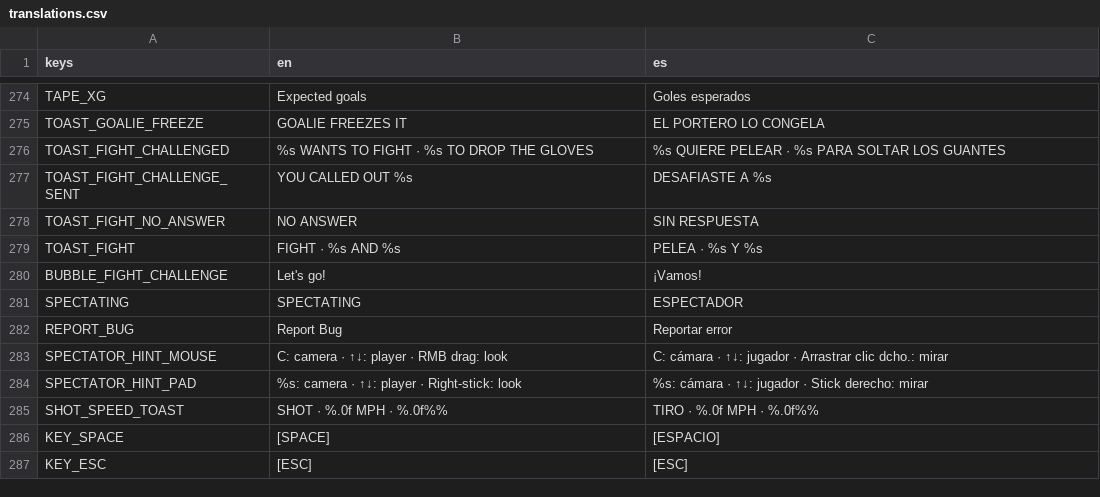
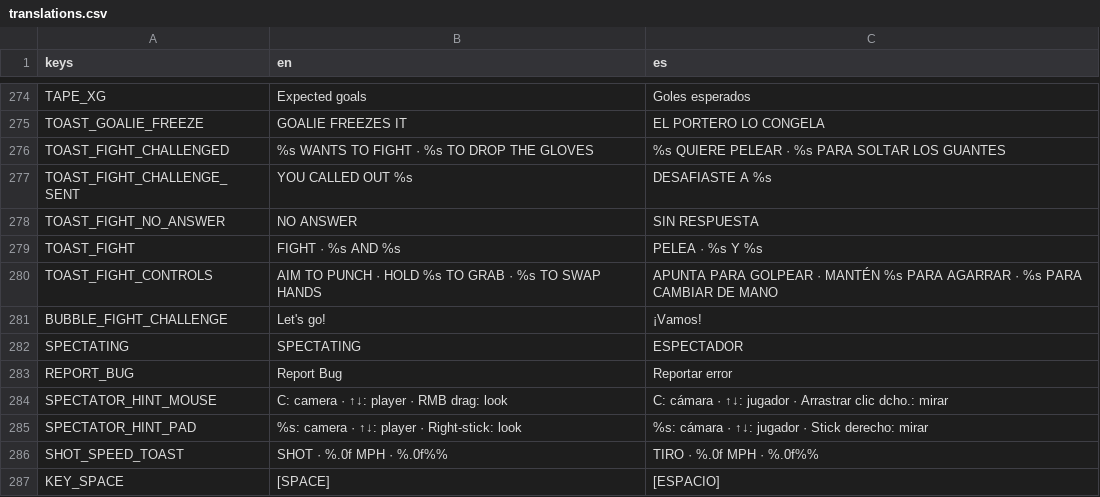
Before and after one commit to Melon-Collie/mitts, a CSV file: locale/translations.csv, drawn as a sheet; only a part is shown, gaps mark what is left out; the shorter side is filled out with more unchanged rows.

```diff
--- a/locale/translations.csv
+++ b/locale/translations.csv
@@ -279,2 +279,3 @@ TOAST_FIGHT_NO_ANSWER,NO ANSWER,SIN RESPUESTA
 TOAST_FIGHT,"FIGHT · %s AND %s","PELEA · %s Y %s"
+TOAST_FIGHT_CONTROLS,"AIM TO PUNCH · HOLD %s TO GRAB · %s TO SWAP HANDS","APUNTA PARA GOLPEAR · MANTÉN %s PARA AGARRAR · %s PARA CAMBIAR DE MANO"
 BUBBLE_FIGHT_CHALLENGE,Let's go!,¡Vamos!
```
Also changed, not shown: 10 other files.
